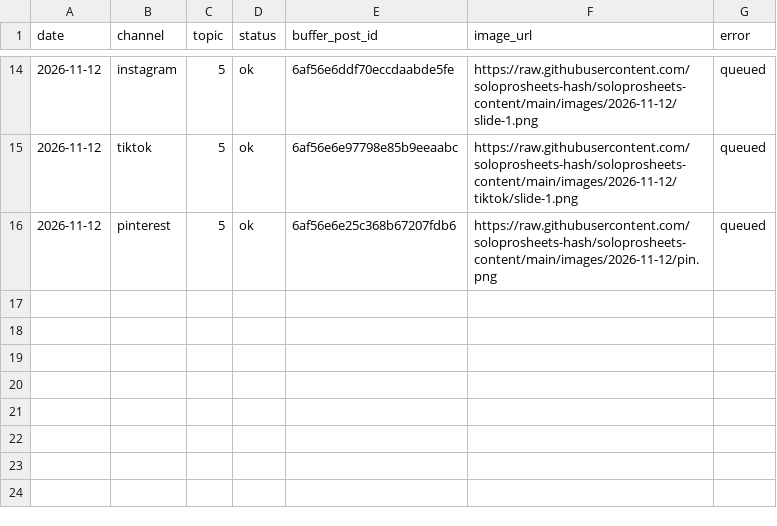
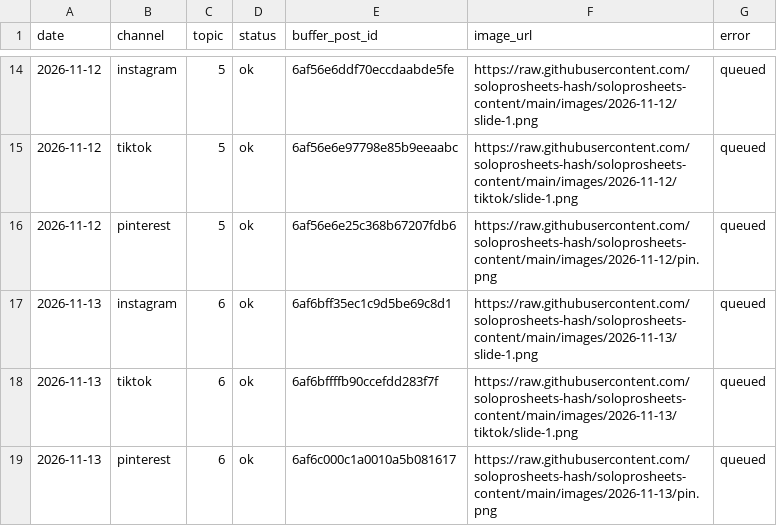
Before and after one commit to soloprosheets-hash/soloprosheets-content, a CSV file: post-log.csv, drawn as a sheet; only a part is shown, gaps mark what is left out; the diff names each change by its address in the sheet, - before the commit and + after, or states it on an @@ line.

```diff
--- a/post-log.csv
+++ b/post-log.csv
+row 17: 2026-11-13 | instagram | 6 | ok | 6af6bff35ec1c9d5be69c8d1 | https://raw.githubusercontent.com/soloprosheets-hash/soloprosheets-content/main/images/2026-11-13/slide-1.png | queued
+row 18: 2026-11-13 | tiktok | 6 | ok | 6af6bffffb90ccefdd283f7f | https://raw.githubusercontent.com/soloprosheets-hash/soloprosheets-content/main/images/2026-11-13/tiktok/slide-1.png | queued
+row 19: 2026-11-13 | pinterest | 6 | ok | 6af6c000c1a0010a5b081617 | https://raw.githubusercontent.com/soloprosheets-hash/soloprosheets-content/main/images/2026-11-13/pin.png | queued
```
Also changed, not shown: creative-log.csv.
